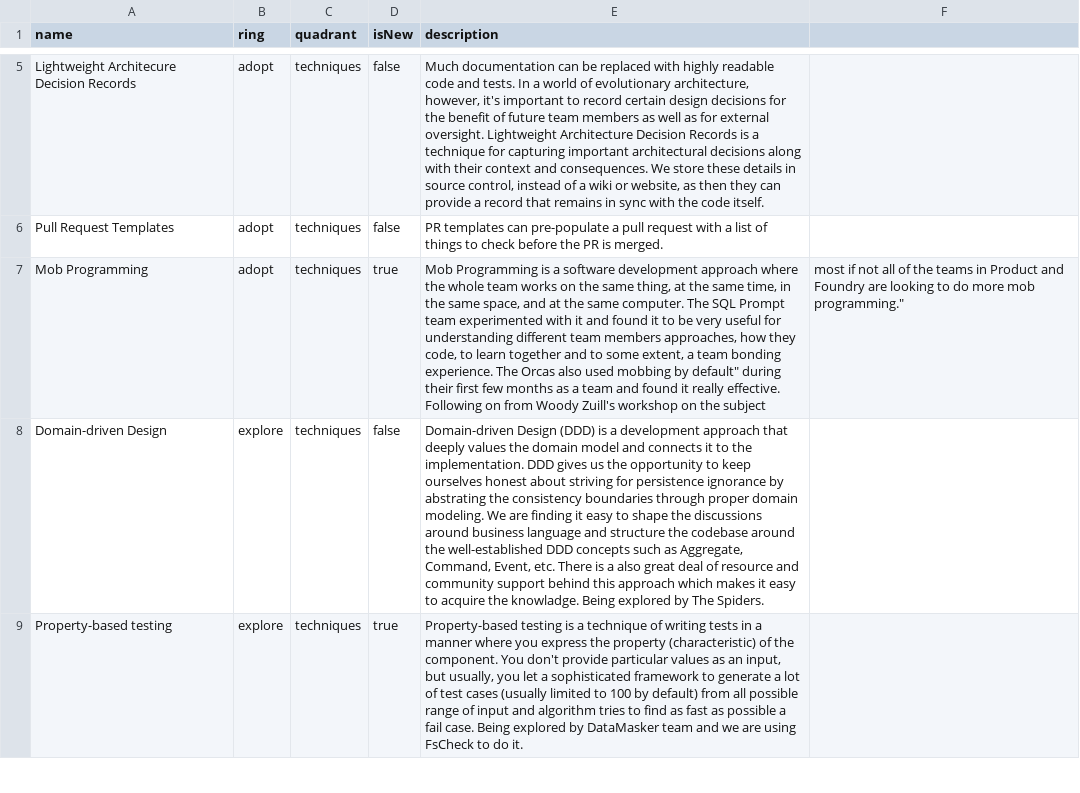
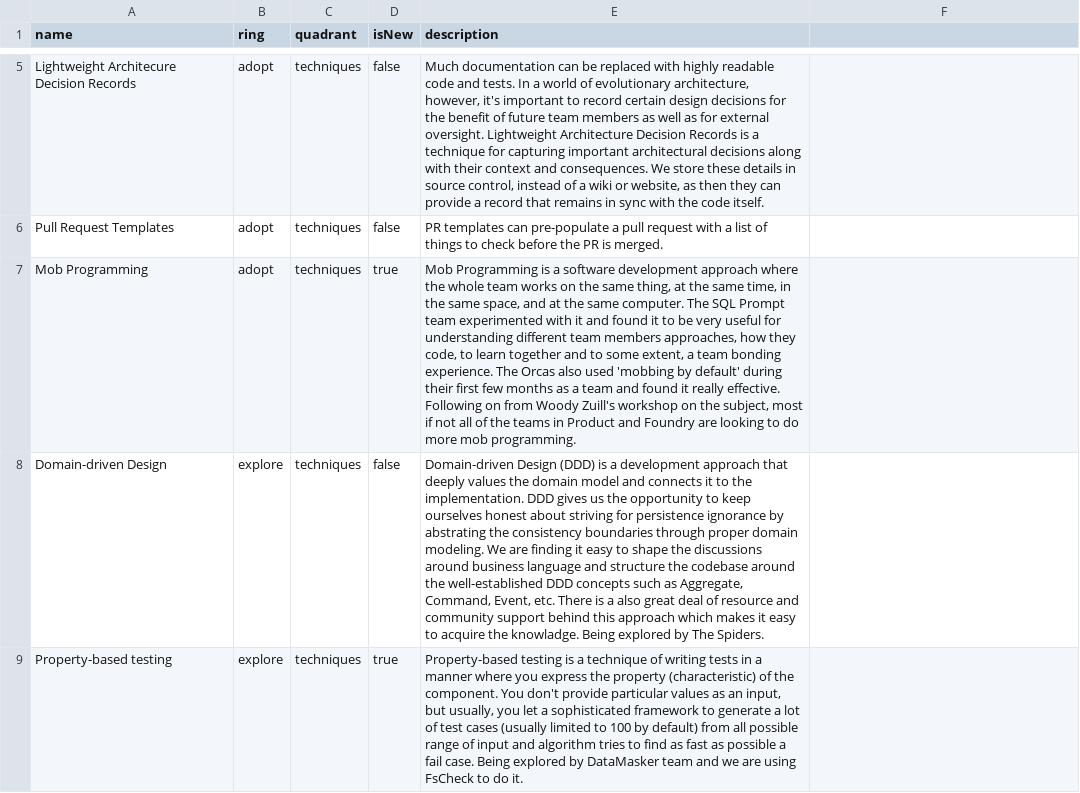
Before and after one commit to red-gate/Tech-Radar, a CSV file: radar.csv, drawn as a sheet; only a part is shown, gaps mark what is left out; the diff names each change by its address in the sheet, - before the commit and + after, or states it on an @@ line.

Commit message:
Encapsulate strings

```diff
--- a/radar.csv
+++ b/radar.csv
-E7 (description): …also used mobbing by default" during their first few months as a team and found it really effective. Following on from Woody Zuill's workshop on the subject
+E7 (description): …also used 'mobbing by default' during their first few months as a team and found it really effective. Following on from Woody Zuill's workshop on the subject, most if not all of the teams in Product and Foundry are looking to do more mob programming.
-F7: most if not all of the teams in Product and Foundry are looking to do more mob programming."
+F7: (empty)
```
